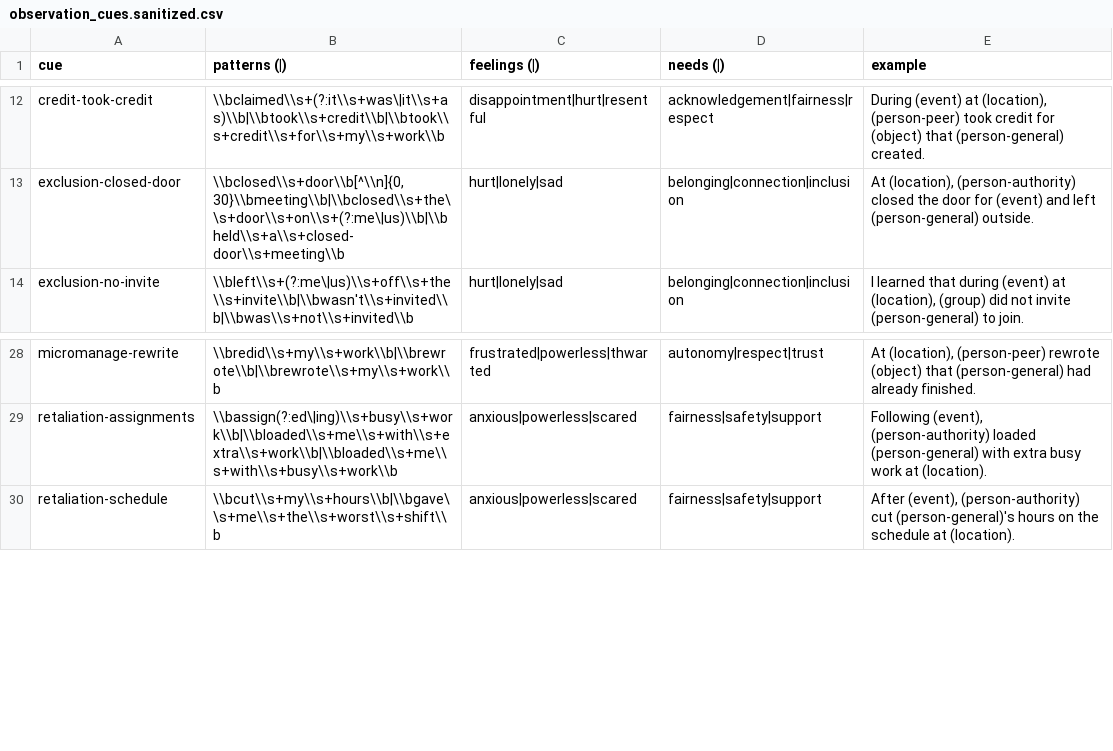
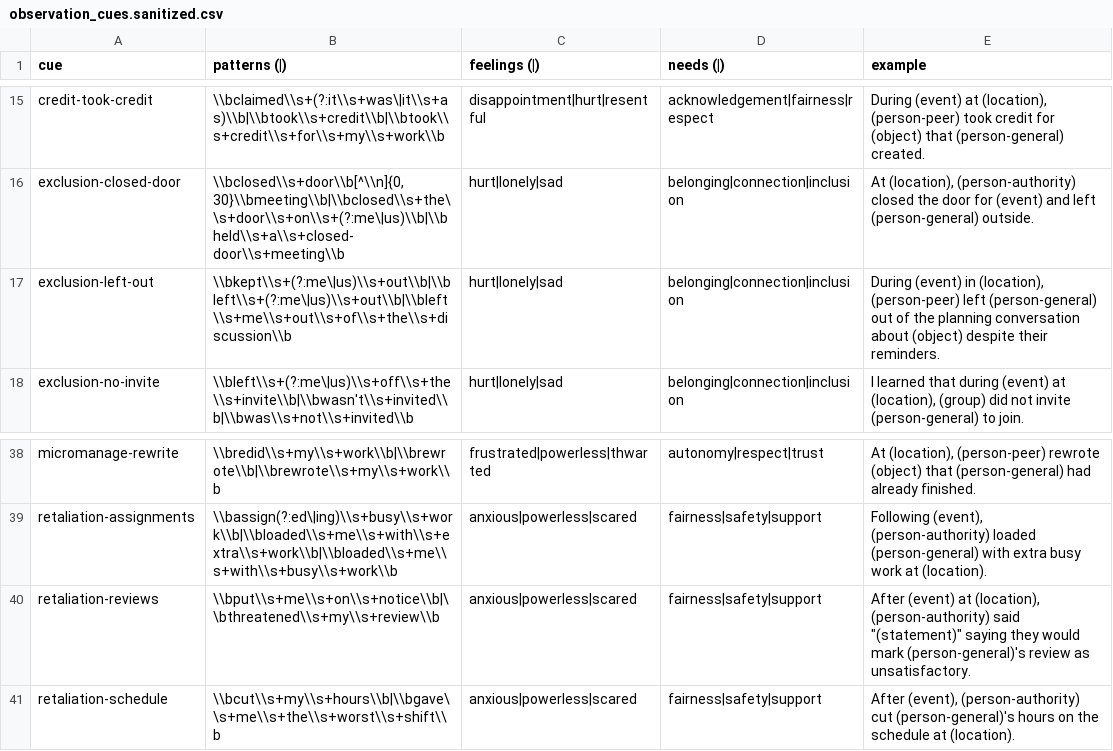
Before and after one commit to natanai/nvc-app, a CSV file: data/observation_cues.sanitized.csv, drawn as a sheet; only a part is shown, gaps mark what is left out; the diff covers the shown part only.

```diff
--- a/data/observation_cues.sanitized.csv
+++ b/data/observation_cues.sanitized.csv
@@ -13,2 +16,3 @@ credit-took-credit,\\bclaimed\\s+(?:it\\s+was\|it\\s+as)\\b|\\btook\\s+credit\\b
 exclusion-closed-door,"\\bclosed\\s+door\\b[^\\n]{0,30}\\bmeeting\\b|\\bclosed\\s+the\\s+door\\s+on\\s+(?:me\|us)\\b|\\bheld\\s+a\\s+closed-door\\s+meeting\\b",hurt|lonely|sad,belonging|connection|inclusion,"At (location), (person-authority) closed the door for (event) and left (person-general) outside."
+exclusion-left-out,\\bkept\\s+(?:me\|us)\\s+out\\b|\\bleft\\s+(?:me\|us)\\s+out\\b|\\bleft\\s+me\\s+out\\s+of\\s+the\\s+discussion\\b,hurt|lonely|sad,belonging|connection|inclusion,"During (event) in (location), (person-peer) left (person-general) out of the planning conversation about (object) despite their reminders."
 exclusion-no-invite,\\bleft\\s+(?:me\|us)\\s+off\\s+the\\s+invite\\b|\\bwasn't\\s+invited\\b|\\bwas\\s+not\\s+invited\\b,hurt|lonely|sad,belonging|connection|inclusion,"I learned that during (event) at (location), (group) did not invite (person-general) to join."
@@ -29,2 +39,3 @@ micromanage-rewrite,\\bredid\\s+my\\s+work\\b|\\brewrote\\b|\\brewrote\\s+my\\s+
 retaliation-assignments,\\bassign(?:ed\|ing)\\s+busy\\s+work\\b|\\bloaded\\s+me\\s+with\\s+extra\\s+work\\b|\\bloaded\\s+me\\s+with\\s+busy\\s+work\\b,anxious|powerless|scared,fairness|safety|support,"Following (event), (person-authority) loaded (person-general) with extra busy work at (location)."
+retaliation-reviews,\\bput\\s+me\\s+on\\s+notice\\b|\\bthreatened\\s+my\\s+review\\b,anxious|powerless|scared,fairness|safety|support,"After (event) at (location), (person-authority) said ""(statement)"" saying they would mark (person-general)'s review as unsatisfactory."
 retaliation-schedule,\\bcut\\s+my\\s+hours\\b|\\bgave\\s+me\\s+the\\s+worst\\s+shift\\b,anxious|powerless|scared,fairness|safety|support,"After (event), (person-authority) cut (person-general)'s hours on the schedule at (location)."
```
Also changed, not shown: 16 added rows elsewhere in this file, data/observation_cues.csv, 6 other files.
